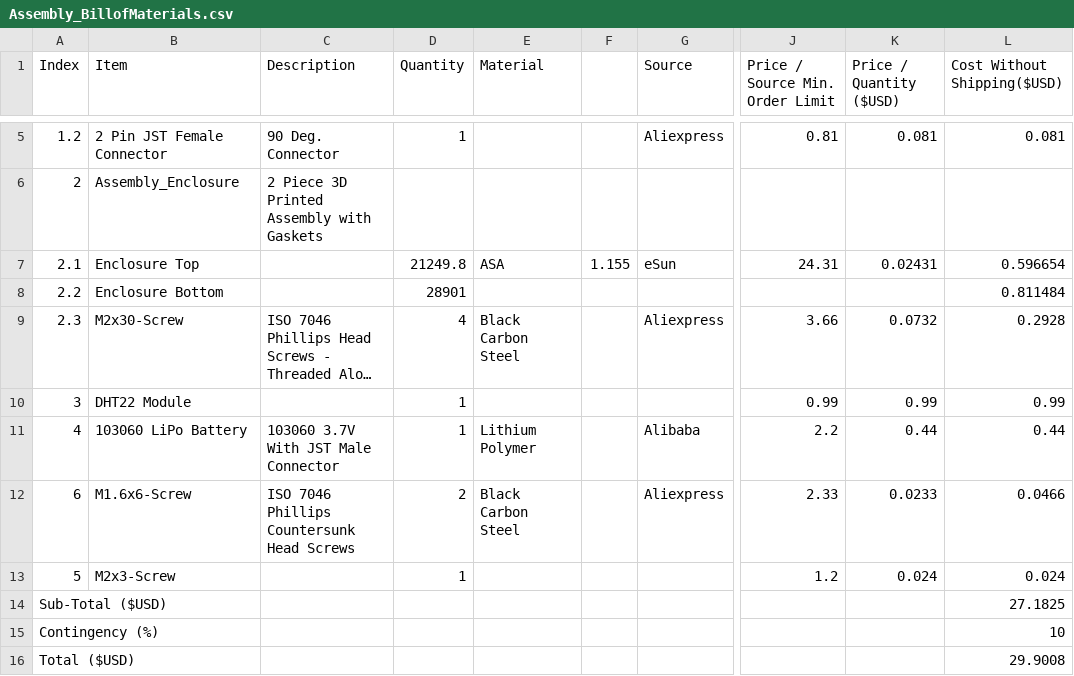
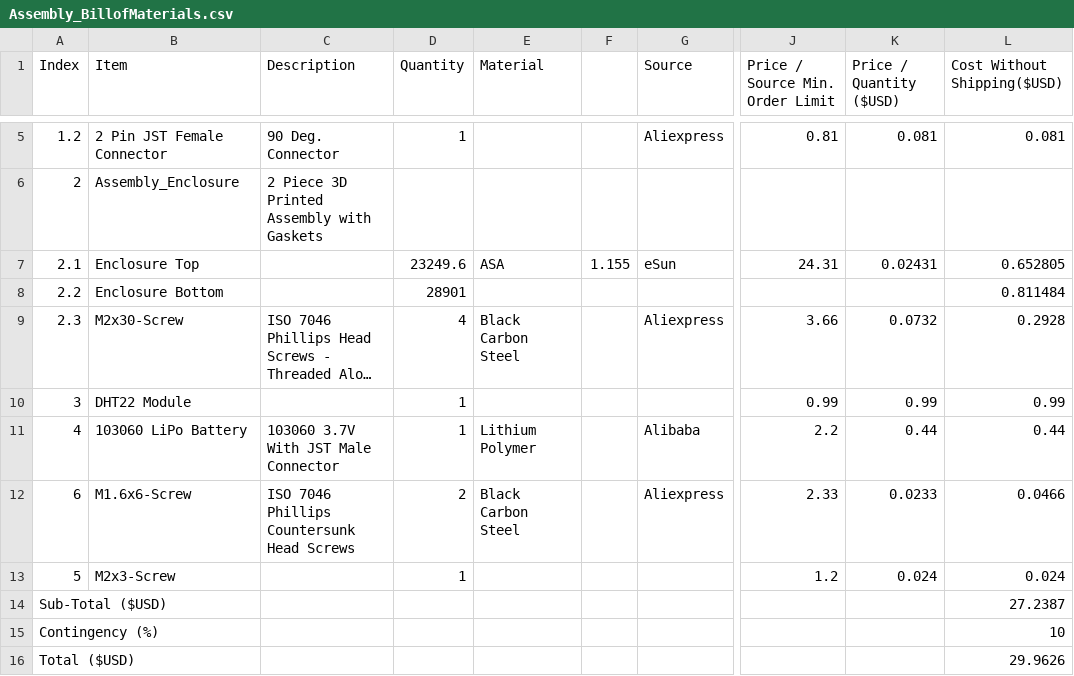
Before and after one commit to nooneknowspeter/orbtronics-l1-mechatronics-engineer, a CSV file: cad/export/Assembly_BillofMaterials.csv, drawn as a sheet; only a part is shown, gaps mark what is left out; long unchanged cells end in …; the diff names each change by its address in the sheet, - before the commit and + after, or states it on an @@ line.

Commit message:
chore(cad): update bill of materials csv

```diff
--- a/cad/export/Assembly_BillofMaterials.csv
+++ b/cad/export/Assembly_BillofMaterials.csv
-D7 (Quantity): 21249.8
+D7 (Quantity): 23249.6
-L7 (Cost Without Shipping($USD)): 0.596654
+L7 (Cost Without Shipping($USD)): 0.652805
-L14 (Cost Without Shipping($USD)): 27.1825
+L14 (Cost Without Shipping($USD)): 27.2387
-L16 (Cost Without Shipping($USD)): 29.9008
+L16 (Cost Without Shipping($USD)): 29.9626
```
